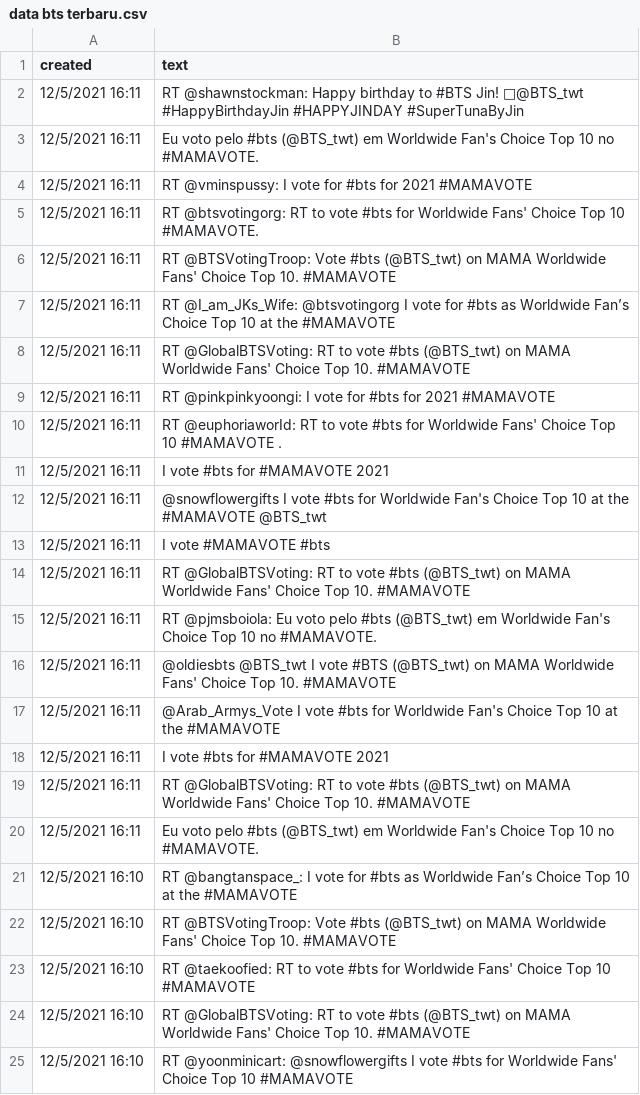
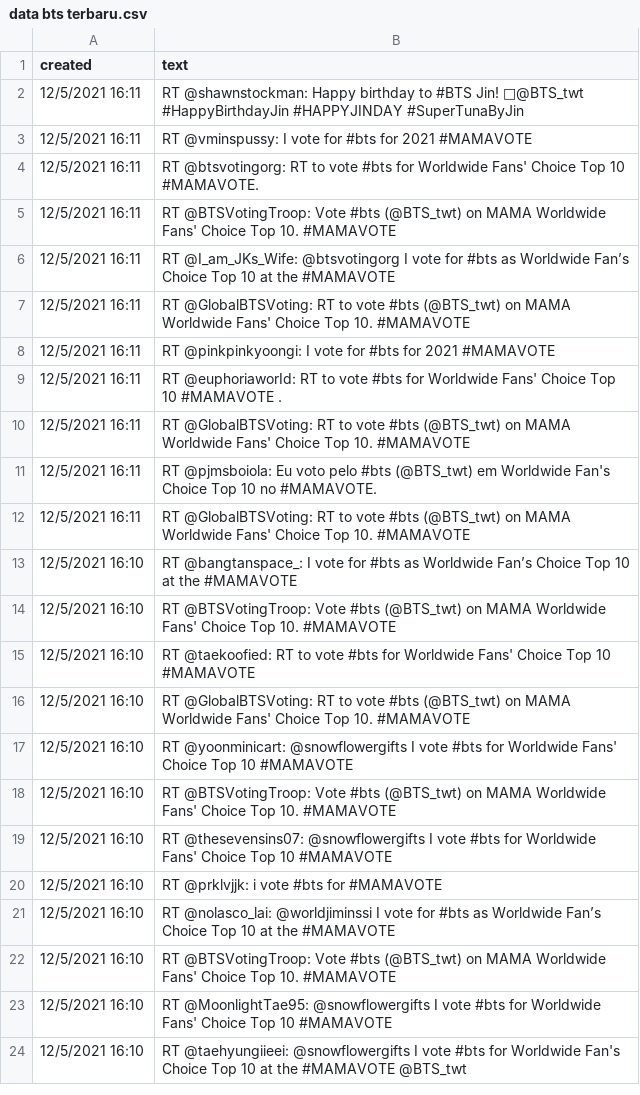
Before and after one commit to calskirr/-DataBTS, a CSV file: data bts terbaru.csv, drawn as a sheet; only a part is shown; the shorter side is filled out with more unchanged rows; the diff covers the shown part only; the diff names each change by its address in the sheet, - before the commit and + after, or states it on an @@ line.

```diff
--- a/data bts terbaru.csv
+++ b/data bts terbaru.csv
-row 3: 12/5/2021 16:11 | Eu voto pelo #bts (@BTS_twt) em Worldwide Fan's Choice Top 10 no #MAMAVOTE.
-row 11: 12/5/2021 16:11 | I vote #bts for #MAMAVOTE 2021
-row 12: 12/5/2021 16:11 | @snowflowergifts I vote #bts for Worldwide Fan's Choice Top 10 at the #MAMAVOTE @BTS_twt
-row 13: 12/5/2021 16:11 | I vote #MAMAVOTE #bts
-row 16: 12/5/2021 16:11 | @oldiesbts @BTS_twt I vote #BTS (@BTS_twt) on MAMA Worldwide Fans' Choice Top 10. #MAMAVOTE
-row 17: 12/5/2021 16:11 | @Arab_Armys_Vote I vote #bts for Worldwide Fan's Choice Top 10 at the #MAMAVOTE
-row 18: 12/5/2021 16:11 | I vote #bts for #MAMAVOTE 2021
-row 20: 12/5/2021 16:11 | Eu voto pelo #bts (@BTS_twt) em Worldwide Fan's Choice Top 10 no #MAMAVOTE.
```
Also changed, not shown: 36 removed rows elsewhere in this file.
